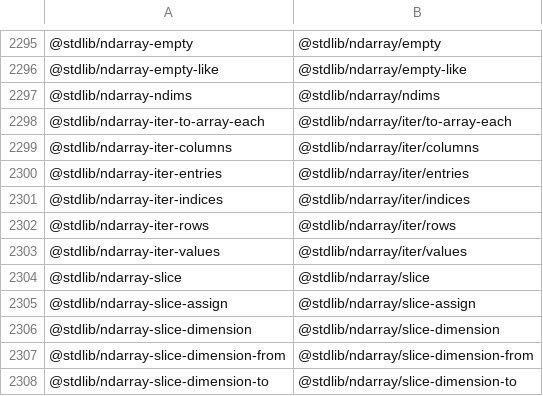
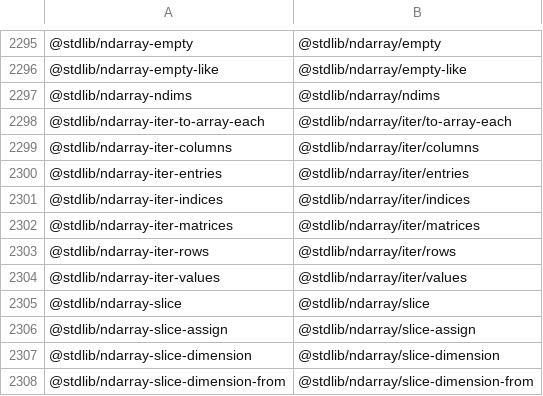
Before and after one commit to stdlib-js/namespace-standalone2pkg, a CSV file: data/data.csv, drawn as a sheet; only a part is shown, gaps mark what is left out; the shorter side is filled out with more unchanged rows.

```diff
--- a/data/data.csv
+++ b/data/data.csv
@@ -2301,2 +2301,3 @@
 "@stdlib/ndarray-iter-indices","@stdlib/ndarray/iter/indices"
+"@stdlib/ndarray-iter-matrices","@stdlib/ndarray/iter/matrices"
 "@stdlib/ndarray-iter-rows","@stdlib/ndarray/iter/rows"
```
Also changed, not shown: 4 other files.
